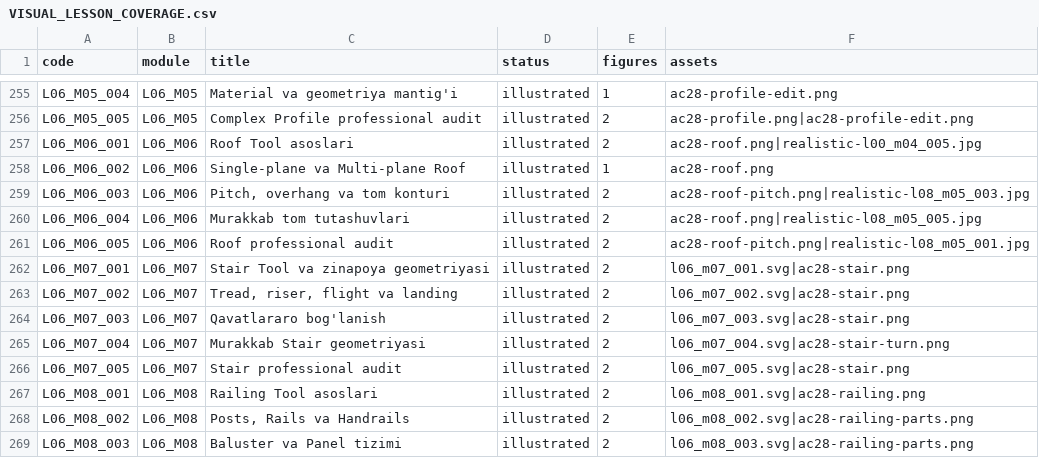
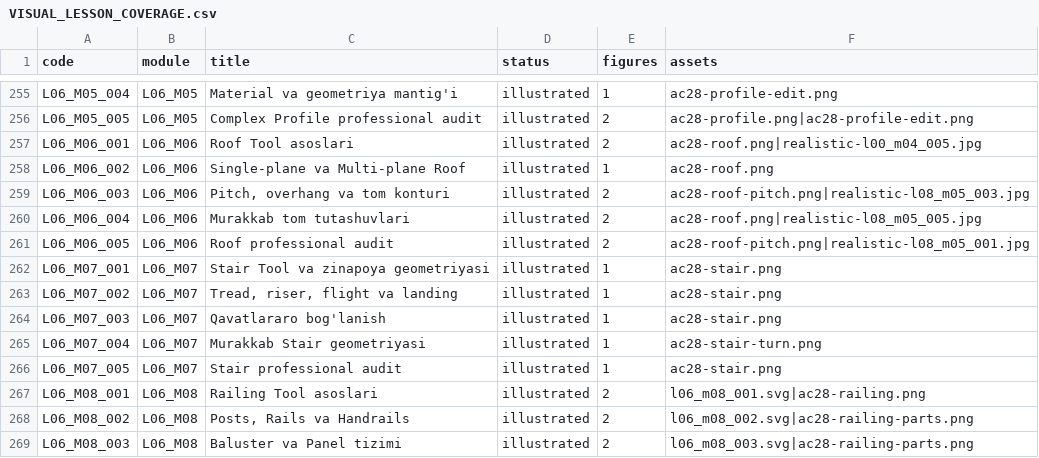
Before and after one commit to muxriddinelbegiyev2222-blip/archiproacademy, a CSV file: docs/VISUAL_LESSON_COVERAGE.csv, drawn as a sheet; only a part is shown, gaps mark what is left out.

```diff
--- a/docs/VISUAL_LESSON_COVERAGE.csv
+++ b/docs/VISUAL_LESSON_COVERAGE.csv
@@ -261,7 +261,7 @@ L06_M06_004,L06_M06,Murakkab tom tutashuvlari,illustrated,2,ac28-roof.png|realis
 L06_M06_005,L06_M06,Roof professional audit,illustrated,2,ac28-roof-pitch.png|realistic-l08_m05_001.jpg
-L06_M07_001,L06_M07,Stair Tool va zinapoya geometriyasi,illustrated,2,l06_m07_001.svg|ac28-stair.png
-L06_M07_002,L06_M07,"Tread, riser, flight va landing",illustrated,2,l06_m07_002.svg|ac28-stair.png
-L06_M07_003,L06_M07,Qavatlararo bog'lanish,illustrated,2,l06_m07_003.svg|ac28-stair.png
-L06_M07_004,L06_M07,Murakkab Stair geometriyasi,illustrated,2,l06_m07_004.svg|ac28-stair-turn.png
-L06_M07_005,L06_M07,Stair professional audit,illustrated,2,l06_m07_005.svg|ac28-stair.png
+L06_M07_001,L06_M07,Stair Tool va zinapoya geometriyasi,illustrated,1,ac28-stair.png
+L06_M07_002,L06_M07,"Tread, riser, flight va landing",illustrated,1,ac28-stair.png
+L06_M07_003,L06_M07,Qavatlararo bog'lanish,illustrated,1,ac28-stair.png
+L06_M07_004,L06_M07,Murakkab Stair geometriyasi,illustrated,1,ac28-stair-turn.png
+L06_M07_005,L06_M07,Stair professional audit,illustrated,1,ac28-stair.png
 L06_M08_001,L06_M08,Railing Tool asoslari,illustrated,2,l06_m08_001.svg|ac28-railing.png
```
Also changed, not shown: docs/REALISTIC_LESSON_COVERAGE.csv, docs/SCREENSHOT_LESSON_REVIEW.csv, 3 other files.
